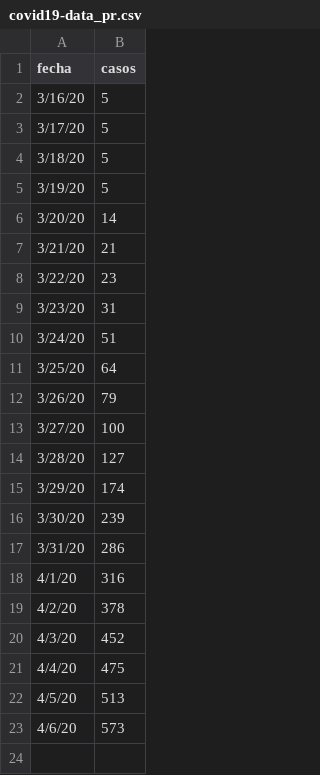
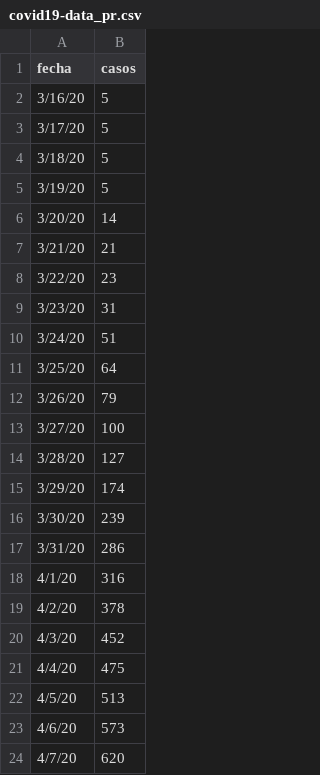
Before and after one commit to bofhgit/covid19-pr, a CSV file: covid19-data_pr.csv, drawn as a sheet.

Commit message:
Add files via upload

```diff
--- a/covid19-data_pr.csv
+++ b/covid19-data_pr.csv
@@ -23 +23,2 @@
 4/6/20,573
+4/7/20,620
```
